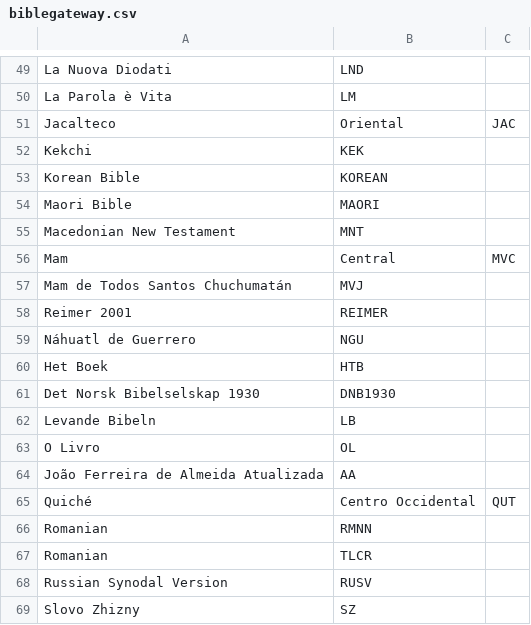
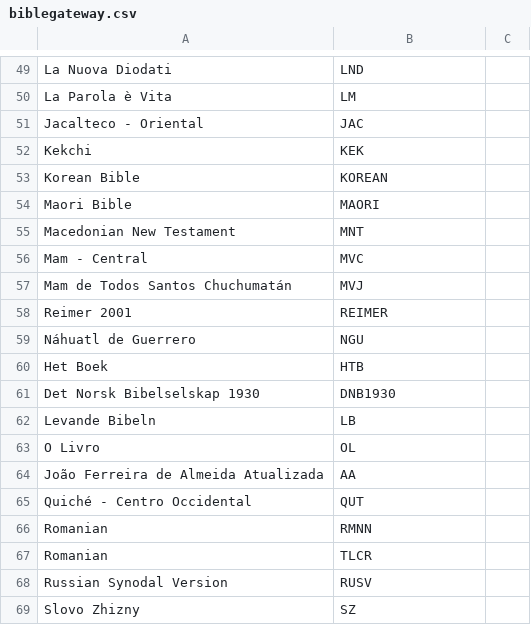
Before and after one commit to zonArt/openlp, a CSV file: openlp/plugins/bibles/resources/biblegateway.csv, drawn as a sheet; only a part is shown, gaps mark what is left out; removed rows and columns are numbered as before the commit, all else as after; the diff names each change by its address in the sheet, - before the commit and + after, or states it on an @@ line.

```diff
--- a/openlp/plugins/bibles/resources/biblegateway.csv
+++ b/openlp/plugins/bibles/resources/biblegateway.csv
-row 51: Jacalteco | Oriental | JAC
+row 51: Jacalteco - Oriental | JAC
-row 56: Mam | Central | MVC
+row 56: Mam - Central | MVC
-row 65: Quiché | Centro Occidental | QUT
+row 65: Quiché - Centro Occidental | QUT
```
Also changed, not shown: openlp/plugins/bibles/resources/bibleserver.csv, 8 other files.
